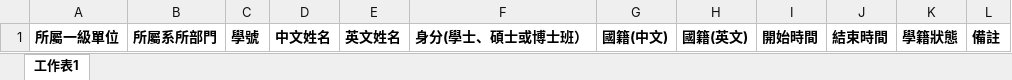
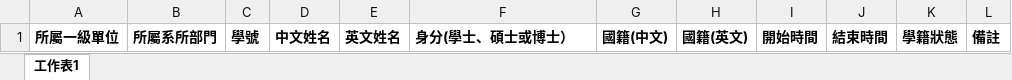
Before and after one commit to WeiAnAn/ciae_inquire, an Excel workbook: public/Excel_example/stu/foreign_stu.xlsx, sheet 工作表1, drawn as a sheet; values as stored, in another font and other column widths than the file's, no borders; the diff names each change by its address in the sheet, - before the commit and + after, or states it on an @@ line.

```diff
--- a/public/Excel_example/stu/foreign_stu.xlsx (sheet 工作表1)
+++ b/public/Excel_example/stu/foreign_stu.xlsx (sheet 工作表1)
-F1: 身分(學士、碩士或博士班）
+F1: 身分(學士、碩士或博士）
```
Also changed, not shown: public/Excel_example/stu/short_term_foreign_stu.xlsx, public/Excel_example/stu/stu_attend_conf.xlsx, 7 other files.
